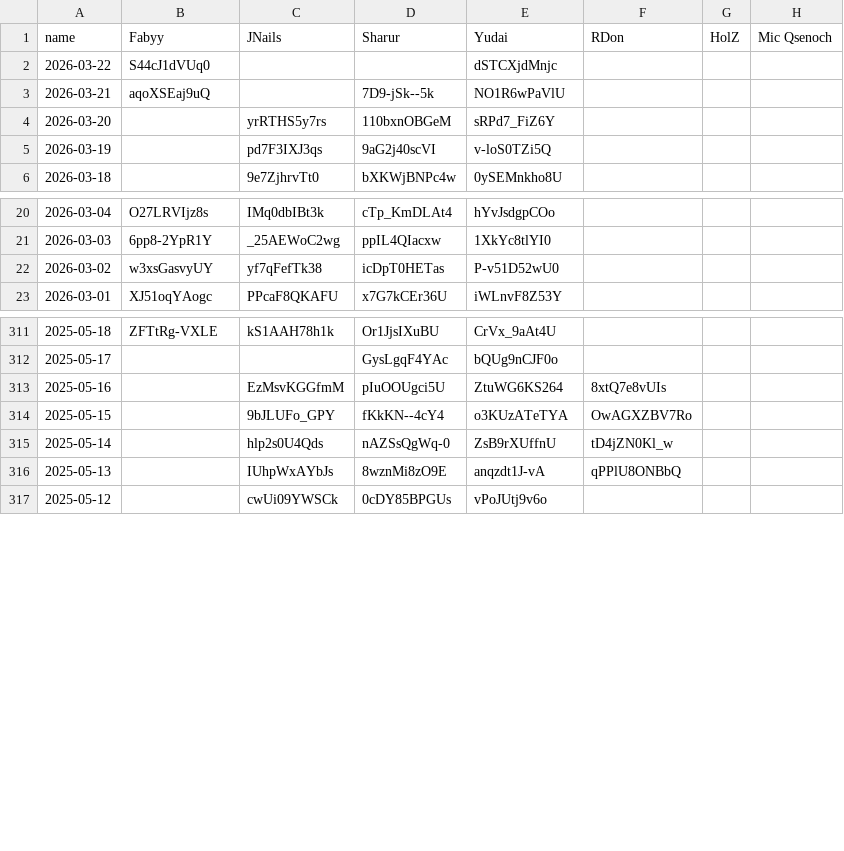
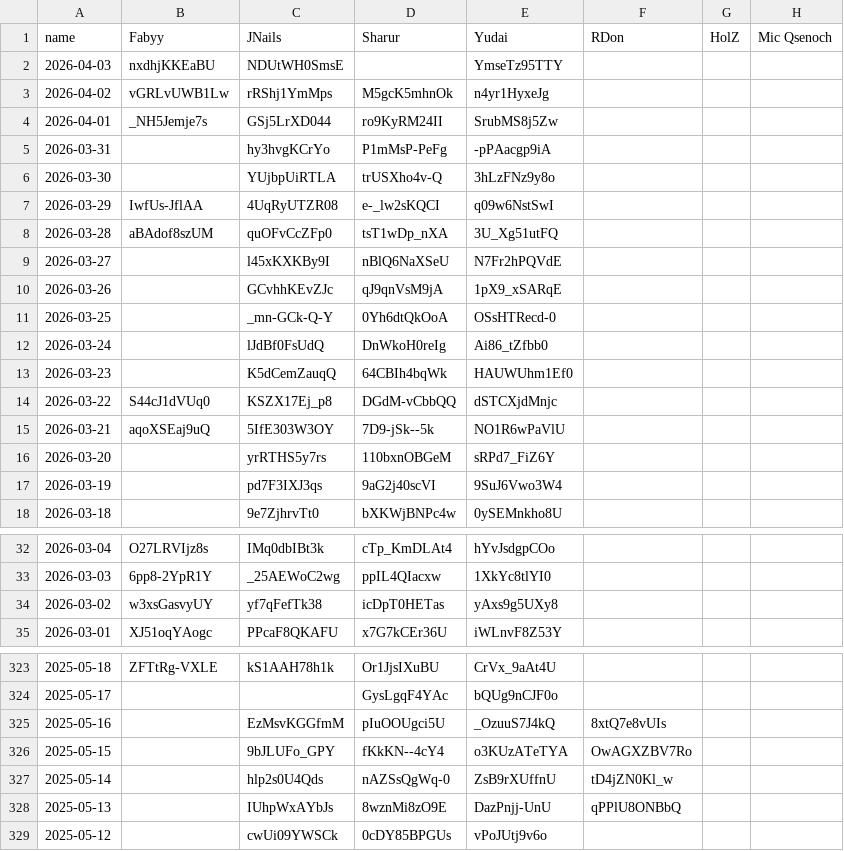
Before and after one commit to Fabian-Balzer/Randomkingdominion, a CSV file: static/other/yt_dailies_ids.csv, drawn as a sheet; only a part is shown, gaps mark what is left out; the diff covers the shown part only.

Commit message:
Minor updates, more Dailies added

```diff
--- a/static/other/yt_dailies_ids.csv
+++ b/static/other/yt_dailies_ids.csv
@@ -1,6 +1,18 @@
 name;Fabyy;JNails;Sharur;Yudai;RDon;HolZ;Mic Qsenoch
-2026-03-22;S44cJ1dVUq0;;;dSTCXjdMnjc;;;
-2026-03-21;aqoXSEaj9uQ;;7D9-jSk--5k;NO1R6wPaVlU;;;
+2026-04-03;nxdhjKKEaBU;NDUtWH0SmsE;;YmseTz95TTY;;;
+2026-04-02;vGRLvUWB1Lw;rRShj1YmMps;M5gcK5mhnOk;n4yr1HyxeJg;;;
+2026-04-01;_NH5Jemje7s;GSj5LrXD044;ro9KyRM24II;SrubMS8j5Zw;;;
+2026-03-31;;hy3hvgKCrYo;P1mMsP-PeFg;-pPAacgp9iA;;;
+2026-03-30;;YUjbpUiRTLA;trUSXho4v-Q;3hLzFNz9y8o;;;
+2026-03-29;IwfUs-JflAA;4UqRyUTZR08;e-_lw2sKQCI;q09w6NstSwI;;;
+2026-03-28;aBAdof8szUM;quOFvCcZFp0;tsT1wDp_nXA;3U_Xg51utFQ;;;
+2026-03-27;;l45xKXKBy9I;nBlQ6NaXSeU;N7Fr2hPQVdE;;;
+2026-03-26;;GCvhhKEvZJc;qJ9qnVsM9jA;1pX9_xSARqE;;;
+2026-03-25;;_mn-GCk-Q-Y;0Yh6dtQkOoA;OSsHTRecd-0;;;
+2026-03-24;;lJdBf0FsUdQ;DnWkoH0reIg;Ai86_tZfbb0;;;
+2026-03-23;;K5dCemZauqQ;64CBIh4bqWk;HAUWUhm1Ef0;;;
+2026-03-22;S44cJ1dVUq0;KSZX17Ej_p8;DGdM-vCbbQQ;dSTCXjdMnjc;;;
+2026-03-21;aqoXSEaj9uQ;5IfE303W3OY;7D9-jSk--5k;NO1R6wPaVlU;;;
 2026-03-20;;yrRTHS5y7rs;110bxnOBGeM;sRPd7_FiZ6Y;;;
-2026-03-19;;pd7F3IXJ3qs;9aG2j40scVI;v-loS0TZi5Q;;;
+2026-03-19;;pd7F3IXJ3qs;9aG2j40scVI;9SuJ6Vwo3W4;;;
 2026-03-18;;9e7ZjhrvTt0;bXKWjBNPc4w;0ySEMnkho8U;;;
@@ -21,3 +33,3 @@ name;Fabyy;JNails;Sharur;Yudai;RDon;HolZ;Mic Qsenoch
 2026-03-03;6pp8-2YpR1Y;_25AEWoC2wg;ppIL4QIacxw;1XkYc8tlYI0;;;
-2026-03-02;w3xsGasvyUY;yf7qFefTk38;icDpT0HETas;P-v51D52wU0;;;
+2026-03-02;w3xsGasvyUY;yf7qFefTk38;icDpT0HETas;yAxs9g5UXy8;;;
 2026-03-01;XJ51oqYAogc;PPcaF8QKAFU;x7G7kCEr36U;iWLnvF8Z53Y;;;
@@ -312,6 +324,6 @@ name;Fabyy;JNails;Sharur;Yudai;RDon;HolZ;Mic Qsenoch
 2025-05-17;;;GysLgqF4YAc;bQUg9nCJF0o;;;
-2025-05-16;;EzMsvKGGfmM;pIuOOUgci5U;ZtuWG6KS264;8xtQ7e8vUIs;;
+2025-05-16;;EzMsvKGGfmM;pIuOOUgci5U;_OzuuS7J4kQ;8xtQ7e8vUIs;;
 2025-05-15;;9bJLUFo_GPY;fKkKN--4cY4;o3KUzATeTYA;OwAGXZBV7Ro;;
 2025-05-14;;hlp2s0U4Qds;nAZSsQgWq-0;ZsB9rXUffnU;tD4jZN0Kl_w;;
-2025-05-13;;IUhpWxAYbJs;8wznMi8zO9E;anqzdt1J-vA;qPPlU8ONBbQ;;
+2025-05-13;;IUhpWxAYbJs;8wznMi8zO9E;DazPnjj-UnU;qPPlU8ONBbQ;;
 2025-05-12;;cwUi09YWSCk;0cDY85BPGUs;vPoJUtj9v6o;;;
```
Also changed, not shown: 12 edited cells elsewhere in this file, 8 other files.
